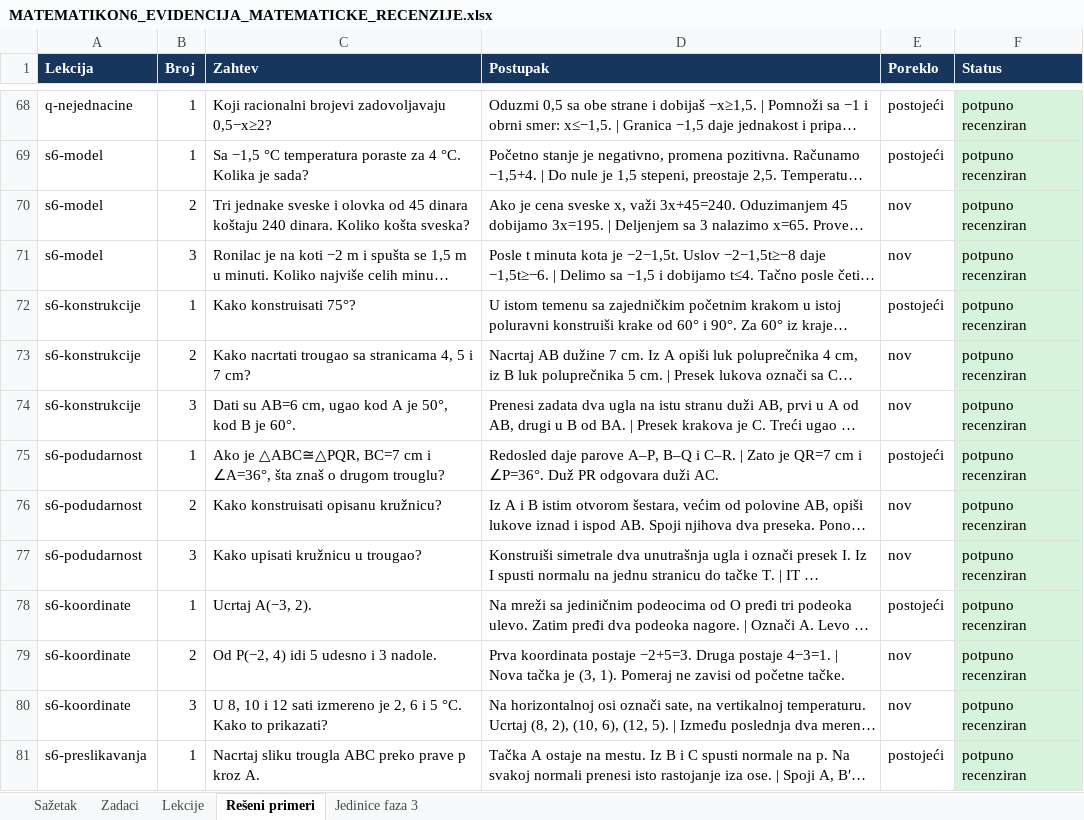
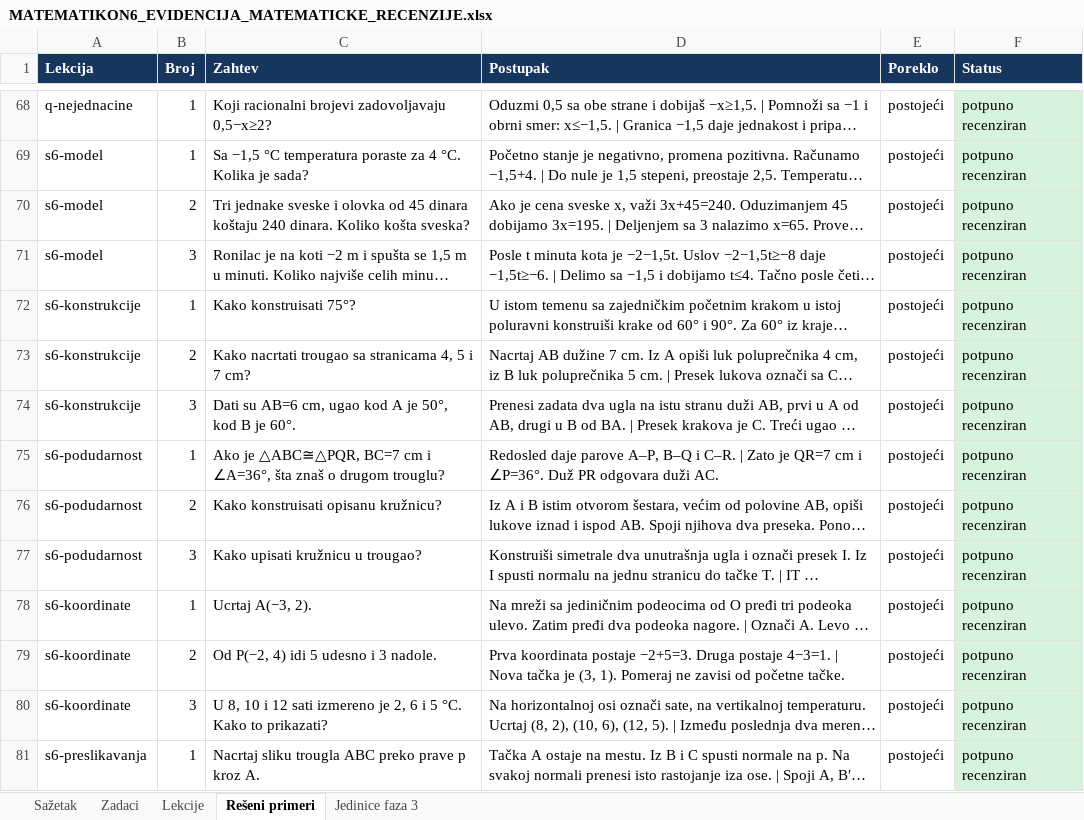
Before and after one commit to Milosprofessor/matematikon6-8, an Excel workbook: MATEMATIKON6_EVIDENCIJA_MATEMATICKE_RECENZIJE.xlsx, sheet Rešeni primeri, drawn as a sheet; only a part is shown, gaps mark what is left out; long unchanged cells end in …; values as stored, in another font and other column widths than the file's, no borders; table styles not drawn; the diff covers the shown part only; the diff names each change by its address in the sheet, - before the commit and + after, or states it on an @@ line.

```diff
--- a/MATEMATIKON6_EVIDENCIJA_MATEMATICKE_RECENZIJE.xlsx (sheet Rešeni primeri)
+++ b/MATEMATIKON6_EVIDENCIJA_MATEMATICKE_RECENZIJE.xlsx (sheet Rešeni primeri)
-E70:E71 (Poreklo): nov
+E70:E71 (Poreklo): postojeći
-E73:E74 (Poreklo): nov
+E73:E74 (Poreklo): postojeći
-E76:E77 (Poreklo): nov
+E76:E77 (Poreklo): postojeći
-E79:E80 (Poreklo): nov
+E79:E80 (Poreklo): postojeći
```
Also changed, not shown: 11 edited cells and cell formats elsewhere in this sheet, sheet Zadaci, sheet Sažetak, sheet Lekcije, MATEMATIKON6_8_MATRICA_NASTAVNIH_ISHODA_FAZA_2.xlsx, MATEMATIKON6_8_REGISTAR_GRESAKA_FAZA_2.xlsx, 11 other files.
